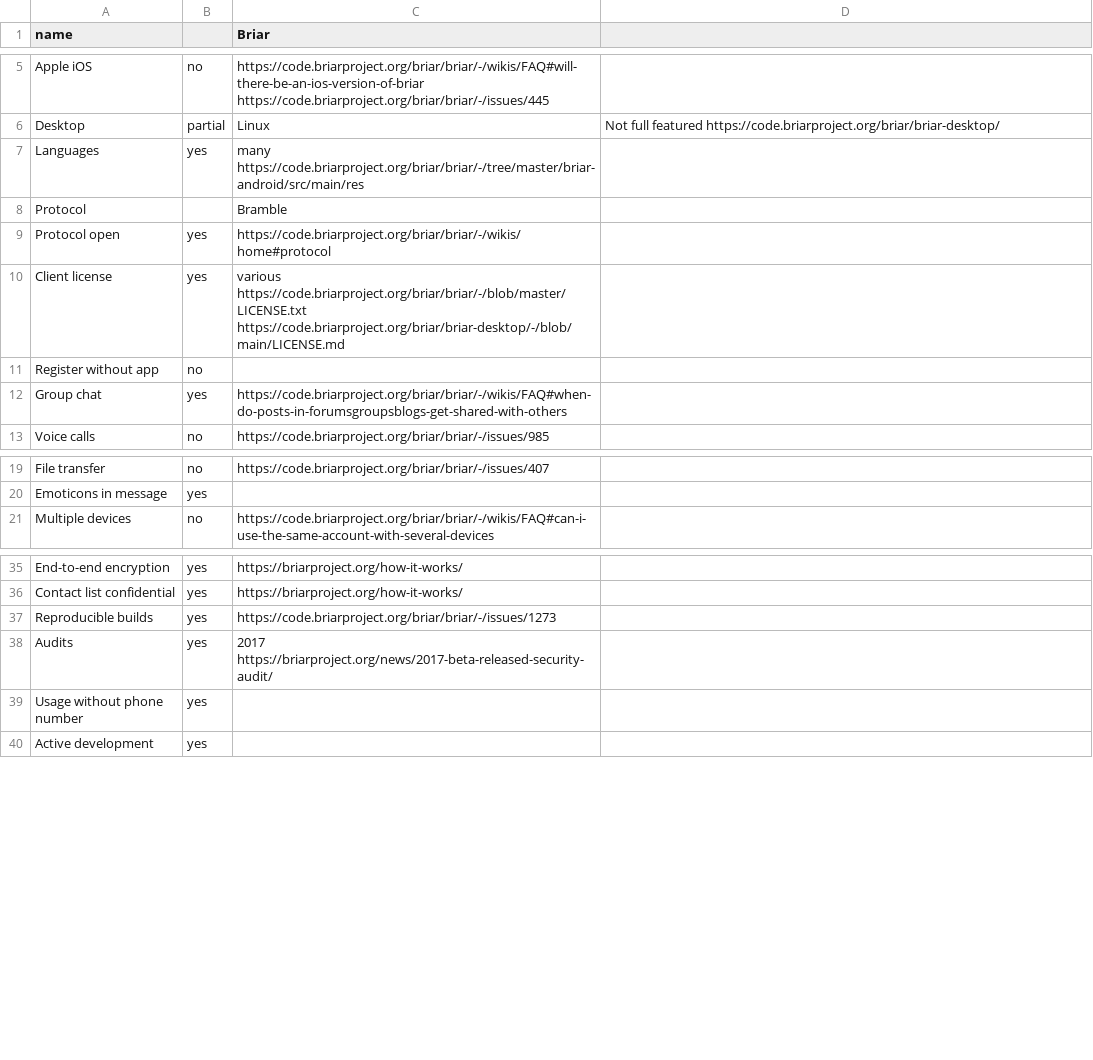
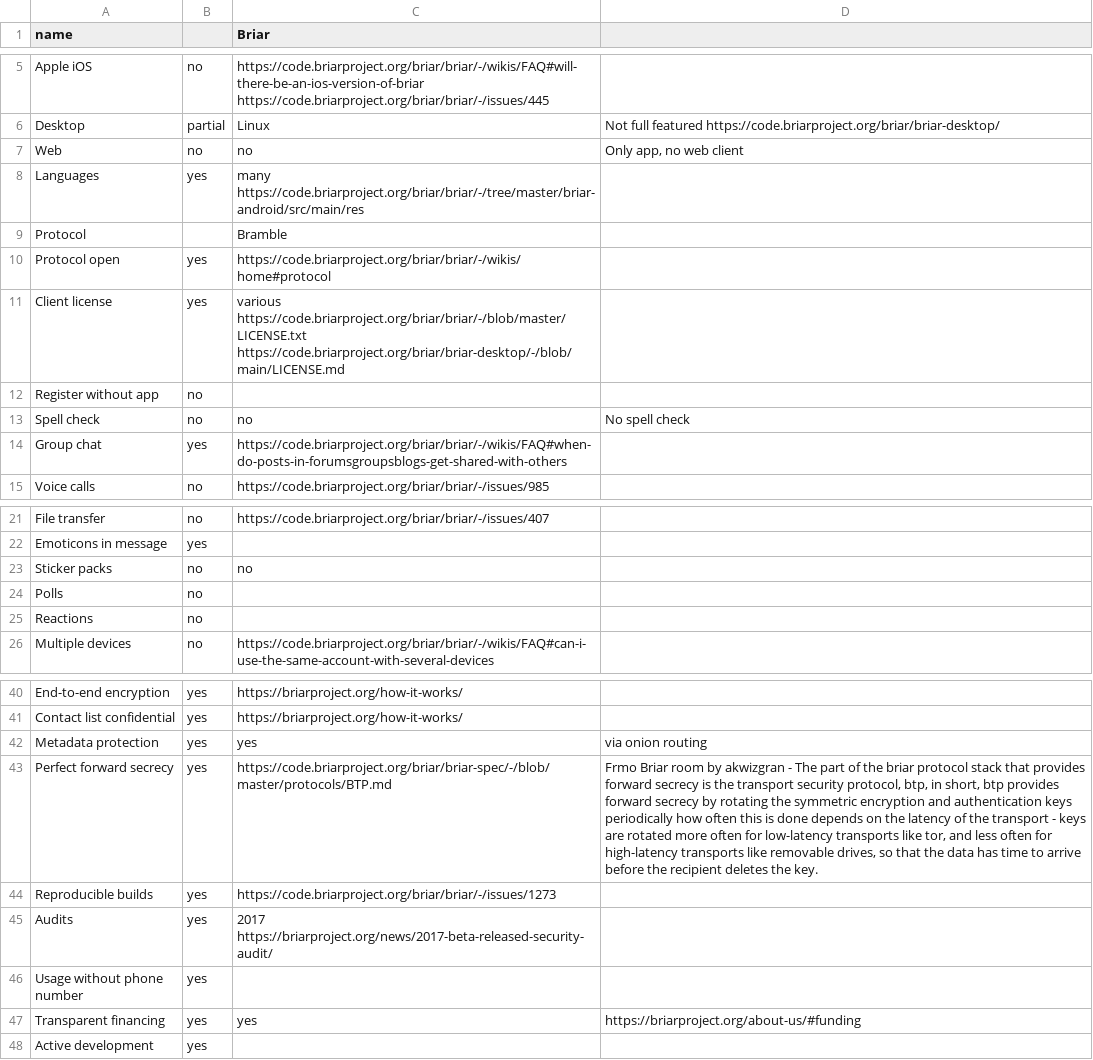
Before and after one commit to bkil/secuchart, a CSV file: data/briar.csv, drawn as a sheet; only a part is shown, gaps mark what is left out; the diff names each change by its address in the sheet, - before the commit and + after, or states it on an @@ line.

Commit message:
Briar update by neo_sodom + mahdi checked with devs on PFS and put their statement

```diff
--- a/data/briar.csv
+++ b/data/briar.csv
+row 7: Web | no | no | Only app, no web client
+row 13: Spell check | no | no | No spell check
+row 23: Sticker packs | no | no
+row 24: Polls | no
+row 25: Reactions | no
+row 42: Metadata protection | yes | yes | via onion routing
+row 43: Perfect forward secrecy | yes | https://code.briarproject.org/briar/briar-spec/-/blob/master/protocols/BTP.md | Frmo Briar room by akwizgran - The part of the briar protocol stack that provides forward secrecy is the transport security protocol, btp, in short, btp provides forward secrecy by rotating the symmetric encryption and authentication keys periodically how often this is done depends on the latency of the transport - keys are rotated more often for low-latency transports like tor, and less often for high-latency transports like removable drives, so that the data has time to arrive before the recipient deletes the key.
+row 47: Transparent financing | yes | yes | https://briarproject.org/about-us/#funding
```
